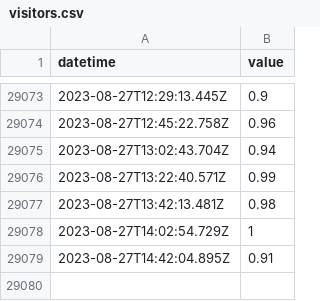
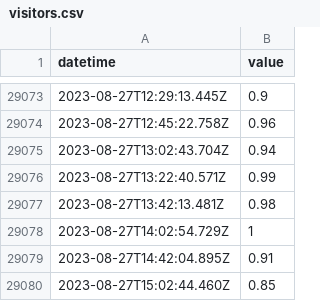
Before and after one commit to ioboi/obloc-data, a CSV file: visitors.csv, drawn as a sheet; only a part is shown, gaps mark what is left out; the diff names each change by its address in the sheet, - before the commit and + after, or states it on an @@ line.

Commit message:
Flat: latest data (2023-08-27T15:02:44.600Z) {   "date": "2023-08-27T15:02:44.600Z",   "files": [     {       "name": "visitors.csv",       "deltaBytes": 30,       "source": "https://obloc.ch/cms/wp-content/plugins/guestcounter/utilization.php"     }   ] }

```diff
--- a/visitors.csv
+++ b/visitors.csv
+row 29080: 2023-08-27T15:02:44.460Z | 0.85
```
